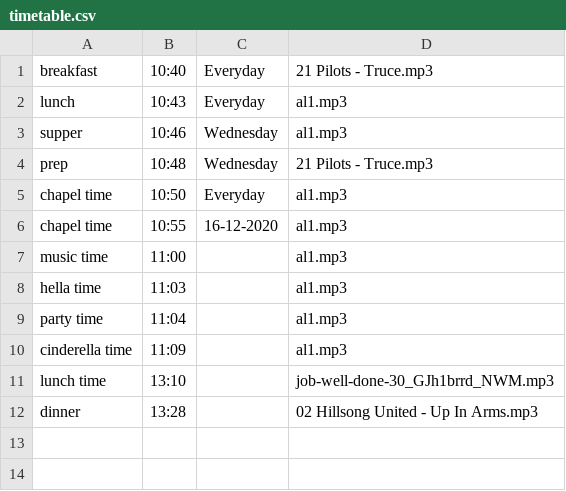
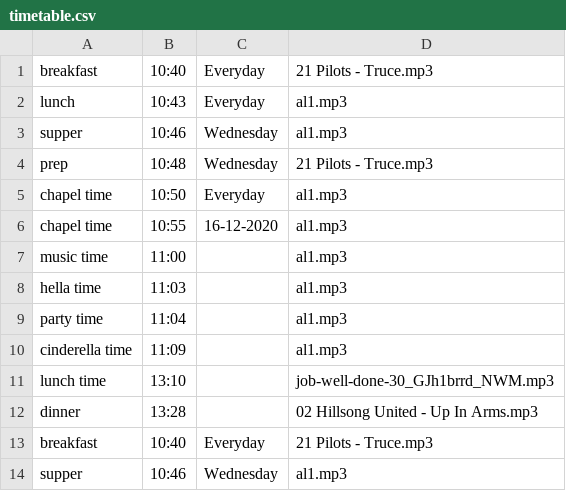
Before and after one commit to nkrumahthis/clever-bell, a CSV file: web/timetable.csv, drawn as a sheet.

```diff
--- a/web/timetable.csv
+++ b/web/timetable.csv
@@ -12 +12,3 @@ lunch time,13:10,,job-well-done-30_GJh1brrd_NWM.mp3
 dinner,13:28,,02 Hillsong United - Up In Arms.mp3
+breakfast,10:40,Everyday,21 Pilots - Truce.mp3
+supper,10:46,Wednesday,al1.mp3
```
Also changed, not shown: 4 other files.
